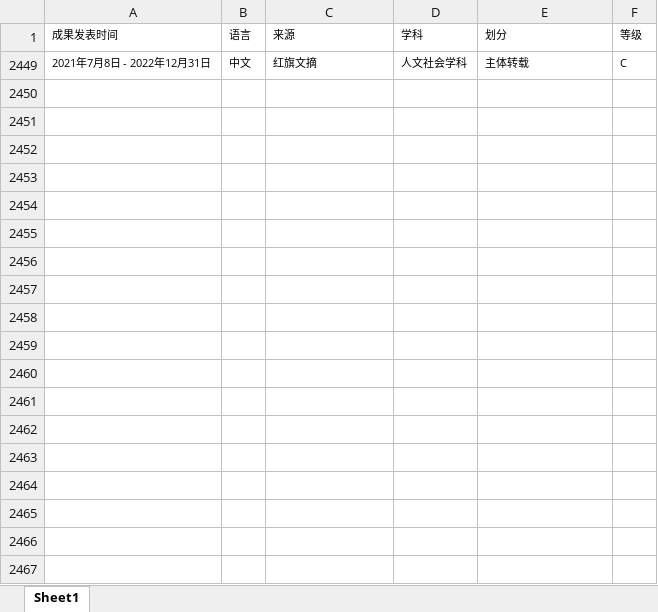
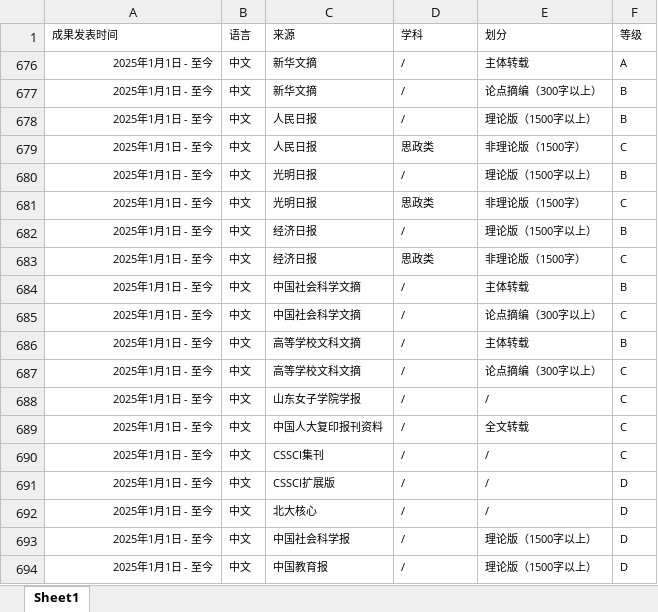
Before and after one commit to jingmingcn/sdwu-rank, an Excel workbook: data.xlsx, sheet Sheet1, drawn as a sheet; only a part is shown; values as stored, in another font and other column widths than the file's, no borders; conditional formats not drawn; removed rows and columns are numbered as before the commit, all else as after; the diff covers the shown part only; the diff names each change by its address in the sheet, - before the commit and + after, or states it on an @@ line.

```diff
--- a/data.xlsx (sheet Sheet1)
+++ b/data.xlsx (sheet Sheet1)
@@ row 2449 hidden: 2021年7月8日 - 2022年12月31日 | 中文 | 红旗文摘 | 人文社会学科 | 主体转载 | C @@
@@ row 676 unhidden: 2025年1月1日 - 至今 | 中文 | 新华文摘 | / | 主体转载 | A @@
@@ row 677 unhidden: 2025年1月1日 - 至今 | 中文 | 新华文摘 | / | 论点摘编（300字以上） | B @@
@@ row 678 unhidden: 2025年1月1日 - 至今 | 中文 | 人民日报 | / | 理论版（1500字以上） | B @@
@@ row 679 unhidden: 2025年1月1日 - 至今 | 中文 | 人民日报 | 思政类 | 非理论版（1500字） | C @@
@@ row 680 unhidden: 2025年1月1日 - 至今 | 中文 | 光明日报 | / | 理论版（1500字以上） | B @@
@@ row 681 unhidden: 2025年1月1日 - 至今 | 中文 | 光明日报 | 思政类 | 非理论版（1500字） | C @@
@@ row 682 unhidden: 2025年1月1日 - 至今 | 中文 | 经济日报 | / | 理论版（1500字以上） | B @@
@@ row 683 unhidden: 2025年1月1日 - 至今 | 中文 | 经济日报 | 思政类 | 非理论版（1500字） | C @@
@@ row 684 unhidden: 2025年1月1日 - 至今 | 中文 | 中国社会科学文摘 | / | 主体转载 | B @@
@@ row 685 unhidden: 2025年1月1日 - 至今 | 中文 | 中国社会科学文摘 | / | 论点摘编（300字以上） | C @@
@@ row 686 unhidden: 2025年1月1日 - 至今 | 中文 | 高等学校文科文摘 | / | 主体转载 | B @@
@@ row 687 unhidden: 2025年1月1日 - 至今 | 中文 | 高等学校文科文摘 | / | 论点摘编（300字以上） | C @@
@@ row 688 unhidden: 2025年1月1日 - 至今 | 中文 | 山东女子学院学报 | / | / | C @@
@@ row 689 unhidden: 2025年1月1日 - 至今 | 中文 | 中国人大复印报刊资料 | / | 全文转载 | C @@
@@ row 690 unhidden: 2025年1月1日 - 至今 | 中文 | CSSCI集刊 | / | / | C @@
@@ row 691 unhidden: 2025年1月1日 - 至今 | 中文 | CSSCI扩展版 | / | / | D @@
@@ row 692 unhidden: 2025年1月1日 - 至今 | 中文 | 北大核心 | / | / | D @@
@@ row 693 unhidden: 2025年1月1日 - 至今 | 中文 | 中国社会科学报 | / | 理论版（1500字以上） | D @@
@@ row 694 unhidden: 2025年1月1日 - 至今 | 中文 | 中国教育报 | / | 理论版（1500字以上） | D @@
```
Also changed, not shown: 1 added row and 13 hidden or unhidden rows elsewhere in this sheet, 1 other file.
